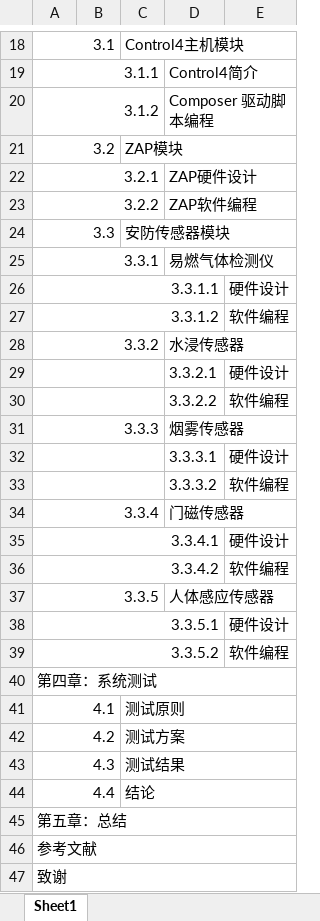
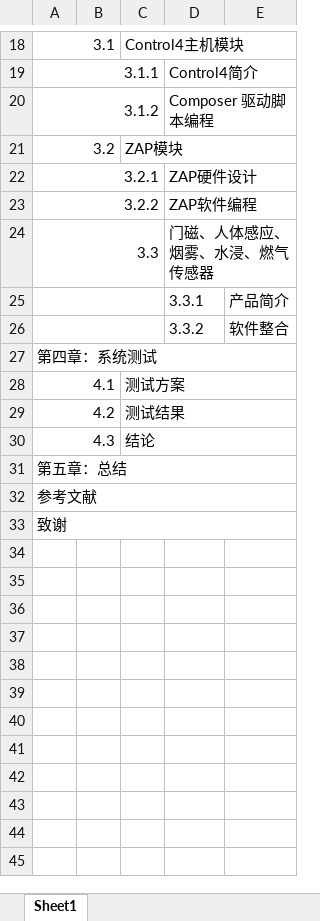
Before and after one commit to zhengjianghu/biye, an Excel workbook: diploma project/毕设目录.xlsx, sheet Sheet1, drawn as a sheet; only a part is shown, gaps mark what is left out; values as stored, in another font and other column widths than the file's, no borders; removed rows and columns are numbered as before the commit, all else as after; the diff names each change by its address in the sheet, - before the commit and + after, or states it on an @@ line.

```diff
--- a/diploma project/毕设目录.xlsx (sheet Sheet1)
+++ b/diploma project/毕设目录.xlsx (sheet Sheet1)
-A24:B24 merged
+A24:C24 merged
-C24: 安防传感器模块
+C24: (empty)
-C24:E24 merged
-D24: (empty)
+D24: 门磁、人体感应、烟雾、水浸、燃气传感器
+D24:E24 merged
-row 25: 3.3.1 |  |  | 易燃气体检测仪
-row 26: 3.3.1.1 |  |  |  | 硬件设计
-row 27: 3.3.1.2 |  |  |  | 软件编程
-row 28: 3.3.2 |  |  | 水浸传感器
-row 29:  |  |  | 3.3.2.1 | 硬件设计
-row 30:  |  |  | 3.3.2.2 | 软件编程
-row 31: 3.3.3 |  |  | 烟雾传感器
-row 32:  |  |  | 3.3.3.1 | 硬件设计
-row 33:  |  |  | 3.3.3.2 | 软件编程
-row 34: 3.3.4 |  |  | 门磁传感器
-row 35: 3.3.4.1 |  |  |  | 硬件设计
-row 36: 3.3.4.2 |  |  |  | 软件编程
-row 37: 3.3.5 |  |  | 人体感应传感器
-row 38: 3.3.5.1 |  |  |  | 硬件设计
-row 39: 3.3.5.2 |  |  |  | 软件编程
+row 25:  |  |  | 3.3.1 | 产品简介
+row 26:  |  |  | 3.3.2 | 软件整合
-C28: 测试原则
+C28: 测试方案
-C29: 测试方案
+C29: 测试结果
-C30: 测试结果
+C30: 结论
-row 44: 4.4 |  | 结论
```
Also changed, not shown: 12 other files.
